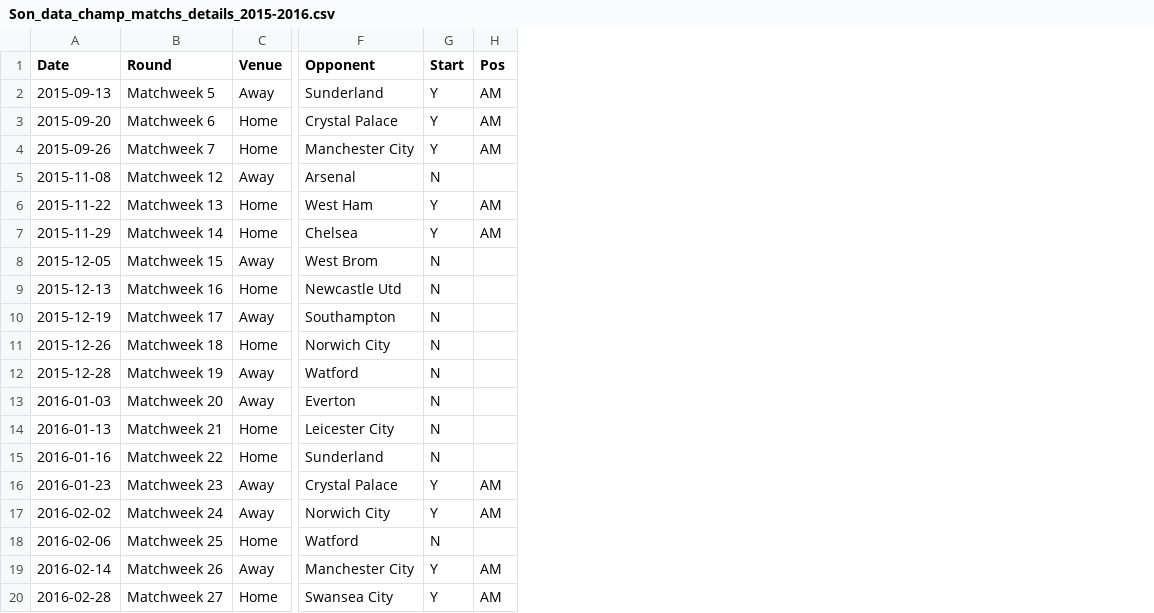
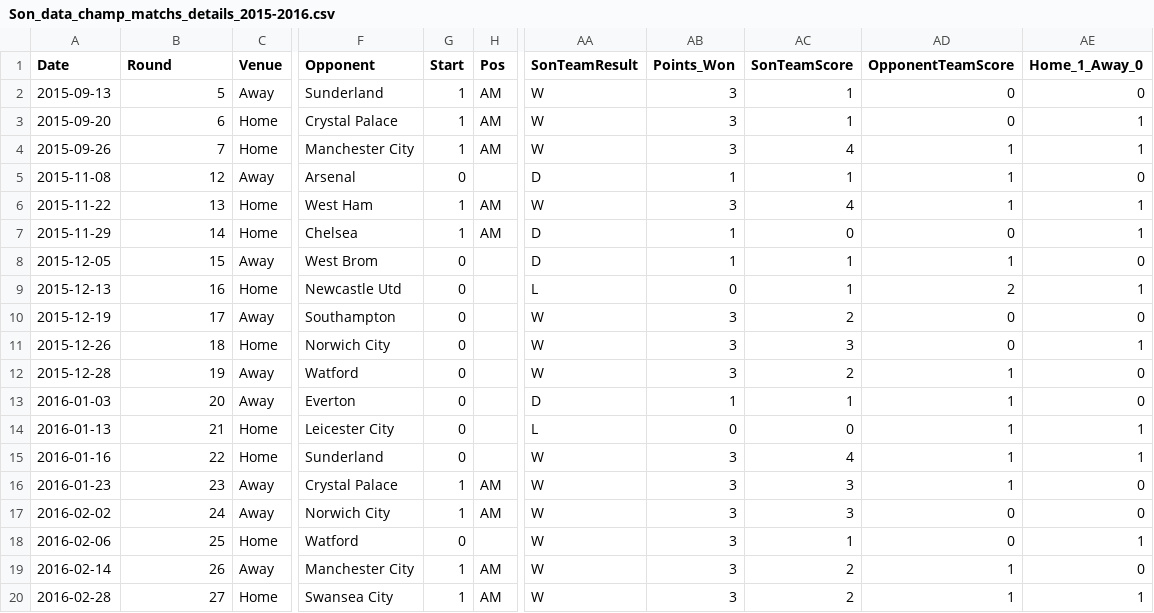
Before and after one commit to JackyKch/HeungMinSonJourney, a CSV file: data/club/2015-2016/Son_data_champ_matchs_details_2015-2016.csv, drawn as a sheet; only a part is shown, gaps mark what is left out; the diff covers the shown part only; the diff names each change by its address in the sheet, - before the commit and + after, or states it on an @@ line.

```diff
--- a/data/club/2015-2016/Son_data_champ_matchs_details_2015-2016.csv
+++ b/data/club/2015-2016/Son_data_champ_matchs_details_2015-2016.csv
+column AA (SonTeamResult), rows 2-20: W | W | W | D | W | D | D | L | W | W | W | D | L | W | W | W | W | W | W
+column AB (Points_Won), rows 2-20: 3 | 3 | 3 | 1 | 3 | 1 | 1 | 0 | 3 | 3 | 3 | 1 | 0 | 3 | 3 | 3 | 3 | 3 | 3
+column AC (SonTeamScore), rows 2-20: 1 | 1 | 4 | 1 | 4 | 0 | 1 | 1 | 2 | 3 | 2 | 1 | 0 | 4 | 3 | 3 | 1 | 2 | 2
+column AD (OpponentTeamScore), rows 2-20: 0 | 0 | 1 | 1 | 1 | 0 | 1 | 2 | 0 | 0 | 1 | 1 | 1 | 1 | 1 | 0 | 0 | 1 | 1
+column AE (Home_1_Away_0), rows 2-20: 0 | 1 | 1 | 0 | 1 | 1 | 0 | 1 | 0 | 1 | 0 | 0 | 1 | 1 | 0 | 0 | 1 | 0 | 1
-B2 (Round): Matchweek 5
+B2 (Round): 5
-G2:G4 (Start): Y
+G2:G4 (Start): 1
-B3 (Round): Matchweek 6
+B3 (Round): 6
-B4 (Round): Matchweek 7
+B4 (Round): 7
-B5 (Round): Matchweek 12
+B5 (Round): 12
-G5 (Start): N
+G5 (Start): 0
-B6 (Round): Matchweek 13
+B6 (Round): 13
-G6:G7 (Start): Y
+G6:G7 (Start): 1
-B7 (Round): Matchweek 14
+B7 (Round): 14
-B8 (Round): Matchweek 15
+B8 (Round): 15
-G8:G15 (Start): N
+G8:G15 (Start): 0
-B9 (Round): Matchweek 16
+B9 (Round): 16
-B10 (Round): Matchweek 17
+B10 (Round): 17
-B11 (Round): Matchweek 18
+B11 (Round): 18
-B12 (Round): Matchweek 19
+B12 (Round): 19
-B13 (Round): Matchweek 20
+B13 (Round): 20
-B14 (Round): Matchweek 21
+B14 (Round): 21
-B15 (Round): Matchweek 22
+B15 (Round): 22
-B16 (Round): Matchweek 23
+B16 (Round): 23
-G16:G17 (Start): Y
+G16:G17 (Start): 1
-B17 (Round): Matchweek 24
+B17 (Round): 24
-B18 (Round): Matchweek 25
+B18 (Round): 25
-G18 (Start): N
+G18 (Start): 0
-B19 (Round): Matchweek 26
+B19 (Round): 26
-G19:G20 (Start): Y
+G19:G20 (Start): 1
-B20 (Round): Matchweek 27
+B20 (Round): 27
```
Also changed, not shown: 22 edited cells elsewhere in this file, data/club/2016-2017/Son_data_champ_matchs_details_2016-2017.csv, data/club/2017-2018/Son_data_champ_matchs_details_2017-2018.csv, 4 other files.
